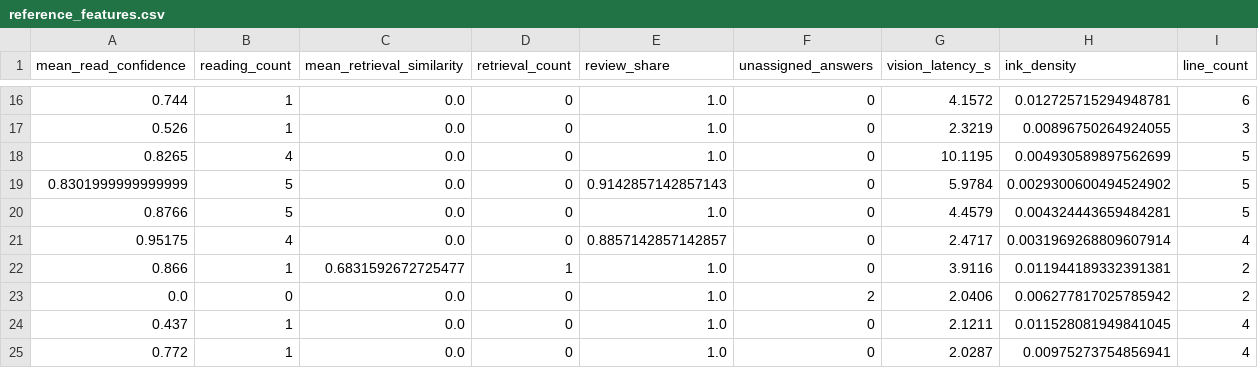
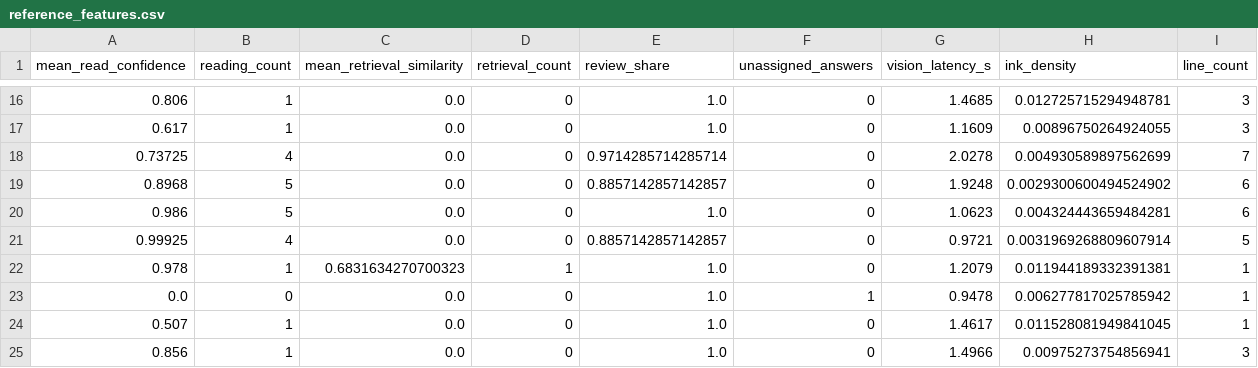
Before and after one commit to annaserrag/daiist-group-project, a CSV file: monitoring/reference_features.csv, drawn as a sheet; only a part is shown, gaps mark what is left out; the diff covers the shown part only.

```diff
--- a/monitoring/reference_features.csv
+++ b/monitoring/reference_features.csv
@@ -16,10 +16,10 @@ mean_read_confidence,reading_count,mean_retrieval_similarity,retrieval_count,rev
-0.744,1,0.0,0,1.0,0,4.1572,0.012725715294948781,6
-0.526,1,0.0,0,1.0,0,2.3219,0.00896750264924055,3
-0.8265,4,0.0,0,1.0,0,10.1195,0.004930589897562699,5
-0.8301999999999999,5,0.0,0,0.9142857142857143,0,5.9784,0.0029300600494524902,5
-0.8766,5,0.0,0,1.0,0,4.4579,0.004324443659484281,5
-0.95175,4,0.0,0,0.8857142857142857,0,2.4717,0.0031969268809607914,4
-0.866,1,0.6831592672725477,1,1.0,0,3.9116,0.011944189332391381,2
-0.0,0,0.0,0,1.0,2,2.0406,0.006277817025785942,2
-0.437,1,0.0,0,1.0,0,2.1211,0.011528081949841045,4
-0.772,1,0.0,0,1.0,0,2.0287,0.00975273754856941,4
+0.806,1,0.0,0,1.0,0,1.4685,0.012725715294948781,3
+0.617,1,0.0,0,1.0,0,1.1609,0.00896750264924055,3
+0.73725,4,0.0,0,0.9714285714285714,0,2.0278,0.004930589897562699,7
+0.8968,5,0.0,0,0.8857142857142857,0,1.9248,0.0029300600494524902,6
+0.986,5,0.0,0,1.0,0,1.0623,0.004324443659484281,6
+0.99925,4,0.0,0,0.8857142857142857,0,0.9721,0.0031969268809607914,5
+0.978,1,0.6831634270700323,1,1.0,0,1.2079,0.011944189332391381,1
+0.0,0,0.0,0,1.0,1,0.9478,0.006277817025785942,1
+0.507,1,0.0,0,1.0,0,1.4617,0.011528081949841045,1
+0.856,1,0.0,0,1.0,0,1.4966,0.00975273754856941,3
```
Also changed, not shown: 7 added rows, 7 removed rows and 42 edited cells elsewhere in this file, 4 other files.
